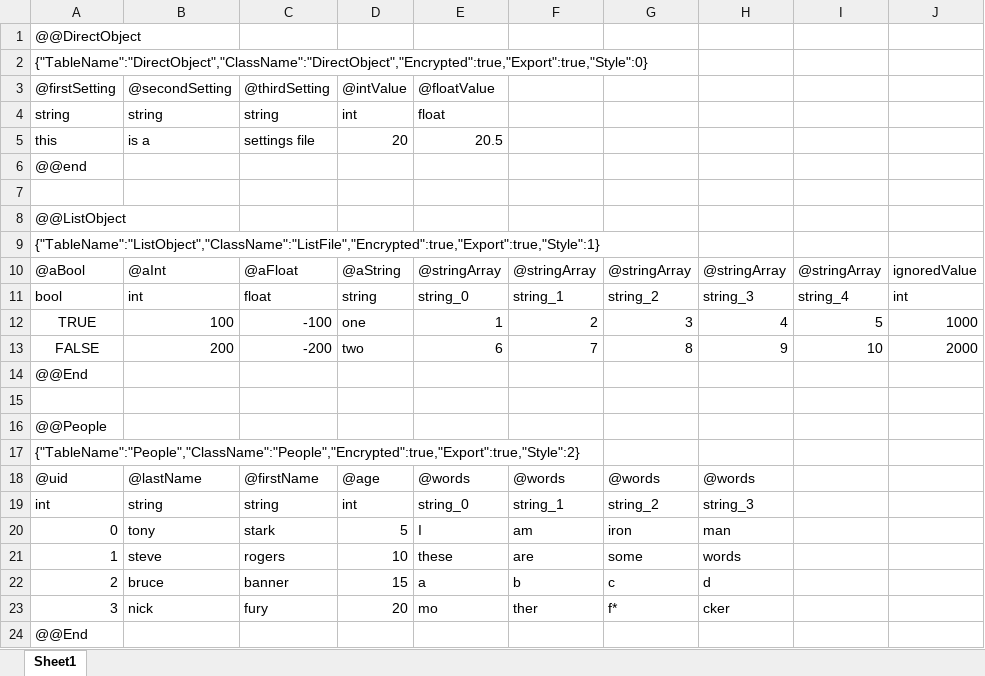
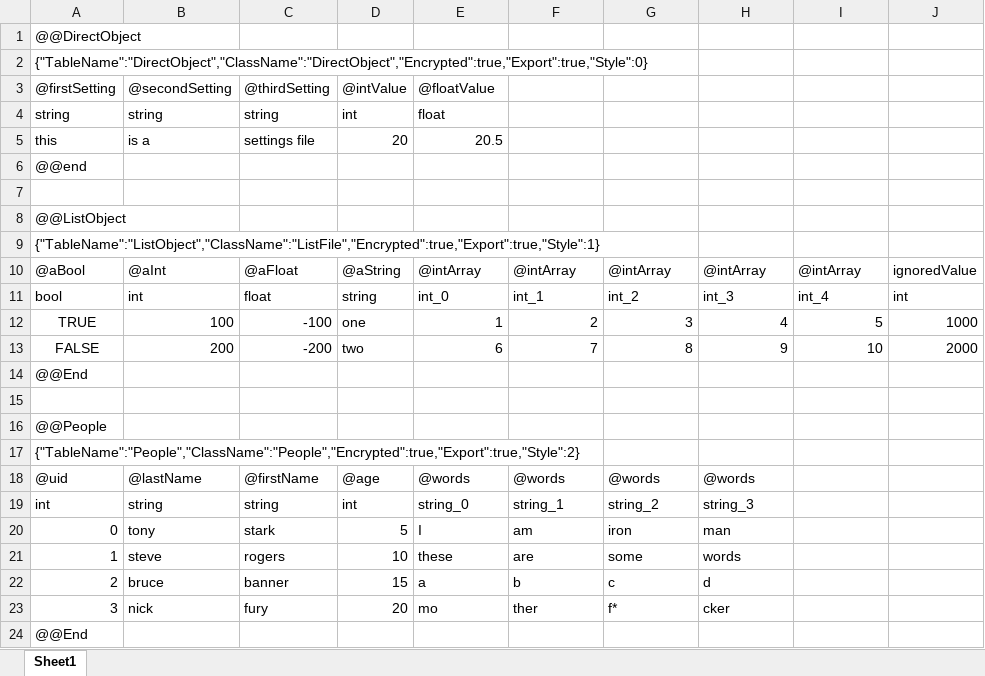
Before and after one commit to willieling/AtDb, an Excel workbook: ExcelFiles/Excel_DB.xlsx, sheet Sheet1, drawn as a sheet; values as stored, in another font and other column widths than the file's, no borders; the diff names each change by its address in the sheet, - before the commit and + after, or states it on an @@ line.

Commit message:
Fix arrays not being filled
Changed how arrays are constructed
filled arrays with data

```diff
--- a/ExcelFiles/Excel_DB.xlsx (sheet Sheet1)
+++ b/ExcelFiles/Excel_DB.xlsx (sheet Sheet1)
-E10: @stringArray
+E10: @intArray
-F10: @stringArray
+F10: @intArray
-G10: @stringArray
+G10: @intArray
-H10: @stringArray
+H10: @intArray
-I10: @stringArray
+I10: @intArray
-E11: string_0
+E11: int_0
-F11: string_1
+F11: int_1
-G11: string_2
+G11: int_2
-H11: string_3
+H11: int_3
-I11: string_4
+I11: int_4
```
Also changed, not shown: 6 other files.
